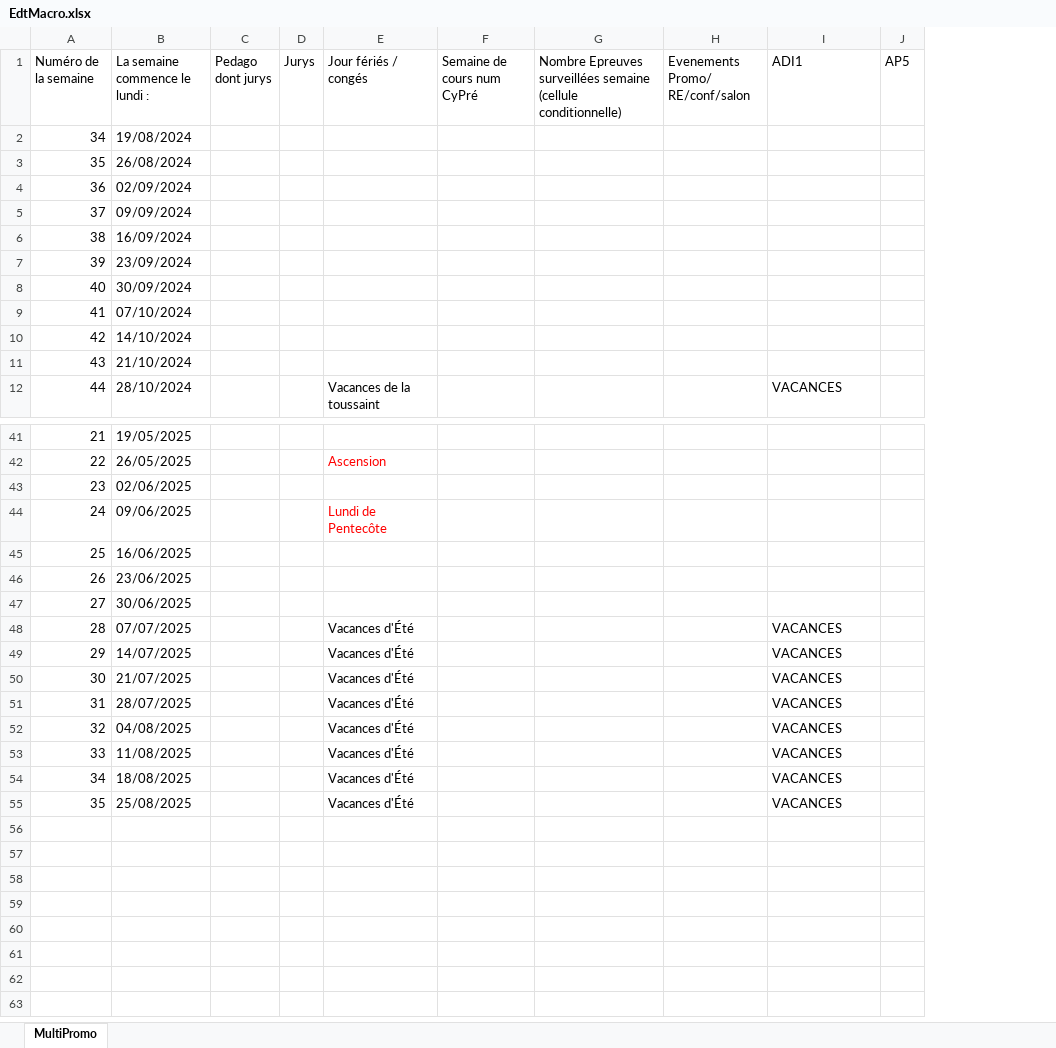
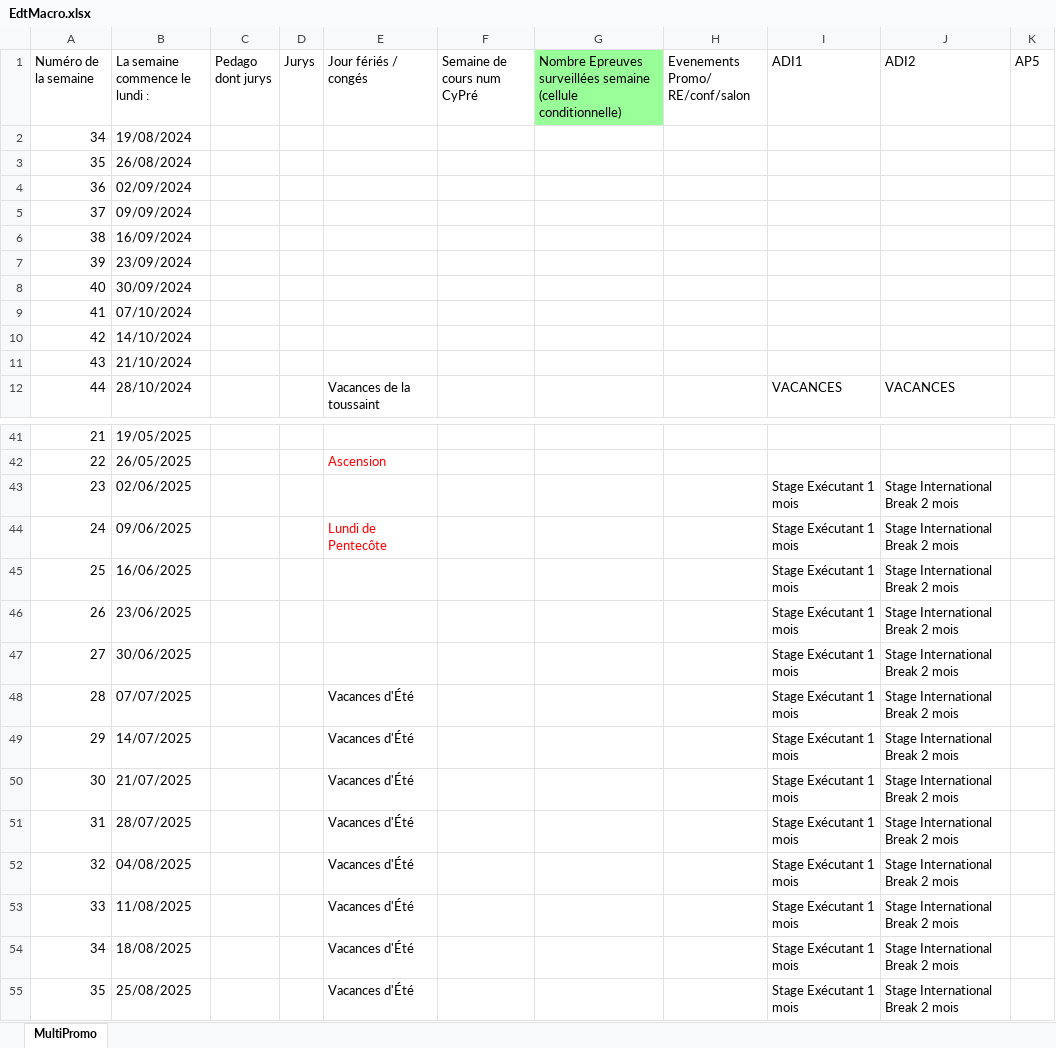
Before and after one commit to rozennrd/OPALE, an Excel workbook: BobPlanning.back/files/EdtMacro.xlsx, sheet MultiPromo, drawn as a sheet; only a part is shown, gaps mark what is left out; values as stored, in another font and other column widths than the file's, no borders; the diff names each change by its address in the sheet, - before the commit and + after, or states it on an @@ line.

Commit message:
Gestion stage adi et cir

```diff
--- a/BobPlanning.back/files/EdtMacro.xlsx (sheet MultiPromo)
+++ b/BobPlanning.back/files/EdtMacro.xlsx (sheet MultiPromo)
+column J (ADI2), row 12: VACANCES; rows 43-55: all Stage International Break 2 mois
-G1 fill: none
+G1 fill: #99FF99
-I43:I47 (ADI1): (empty)
+I43:I47 (ADI1): Stage Exécutant 1 mois
-I48:I55 (ADI1): VACANCES
+I48:I55 (ADI1): Stage Exécutant 1 mois
```
Also changed, not shown: 2 other files.
